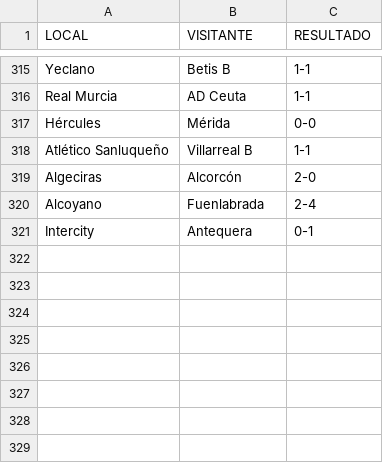
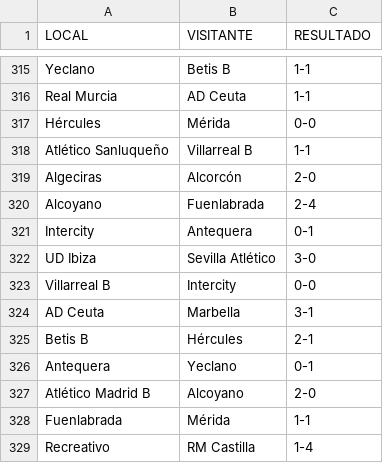
Before and after one commit to ManuelFranco/probabilidadesRMU, a CSV file: server/partidos.csv, drawn as a sheet; only a part is shown, gaps mark what is left out.

```diff
--- a/server/partidos.csv
+++ b/server/partidos.csv
@@ -321 +321,9 @@
 "Intercity","Antequera","0-1"
+"UD Ibiza"," Sevilla Atlético","3-0"
+"Villarreal B","Intercity","0-0"
+"AD Ceuta"," Marbella","3-1"
+"Betis B"," Hércules","2-1"
+"Antequera"," Yeclano","0-1"
+"Atlético Madrid B"," Alcoyano","2-0"
+"Fuenlabrada"," Mérida","1-1"
+"Recreativo"," RM Castilla","1-4"
```
Also changed, not shown: server/partidos_restantes.csv, 1 other file.
